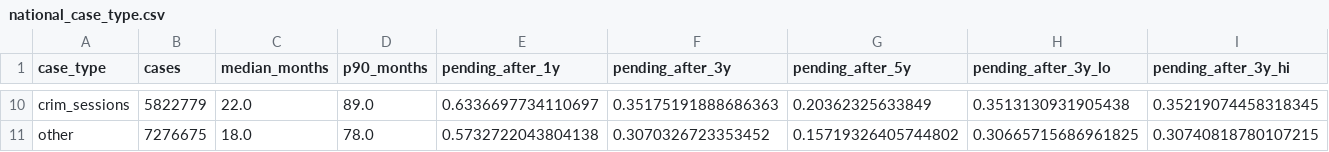
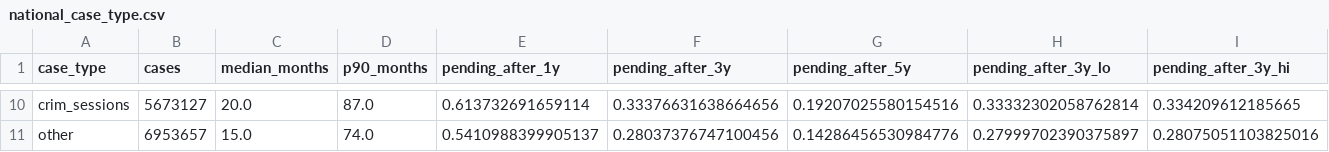
Before and after one commit to ArnavGoel98/CourtSight, a CSV file: results/time_to_decision/national_case_type.csv, drawn as a sheet; only a part is shown, gaps mark what is left out; the diff covers the shown part only; the diff names each change by its address in the sheet, - before the commit and + after, or states it on an @@ line.

```diff
--- a/results/time_to_decision/national_case_type.csv
+++ b/results/time_to_decision/national_case_type.csv
-B10 (cases): 5822779
+B10 (cases): 5673127
-C10 (median_months): 22.0
+C10 (median_months): 20.0
-D10 (p90_months): 89.0
+D10 (p90_months): 87.0
-E10 (pending_after_1y): 0.6336697734110697
+E10 (pending_after_1y): 0.613732691659114
-F10 (pending_after_3y): 0.35175191888686363
+F10 (pending_after_3y): 0.33376631638664656
-G10 (pending_after_5y): 0.20362325633849
+G10 (pending_after_5y): 0.19207025580154516
-H10 (pending_after_3y_lo): 0.3513130931905438
+H10 (pending_after_3y_lo): 0.33332302058762814
-I10 (pending_after_3y_hi): 0.35219074458318345
+I10 (pending_after_3y_hi): 0.334209612185665
-B11 (cases): 7276675
+B11 (cases): 6953657
-C11 (median_months): 18.0
+C11 (median_months): 15.0
-D11 (p90_months): 78.0
+D11 (p90_months): 74.0
-E11 (pending_after_1y): 0.5732722043804138
+E11 (pending_after_1y): 0.5410988399905137
-F11 (pending_after_3y): 0.3070326723353452
+F11 (pending_after_3y): 0.28037376747100456
-G11 (pending_after_5y): 0.15719326405744802
+G11 (pending_after_5y): 0.14286456530984776
-H11 (pending_after_3y_lo): 0.30665715686961825
+H11 (pending_after_3y_lo): 0.27999702390375897
-I11 (pending_after_3y_hi): 0.30740818780107215
+I11 (pending_after_3y_hi): 0.28075051103825016
```
Also changed, not shown: 61 edited cells elsewhere in this file, results/district_drivers/coefficients.csv, results/district_drivers/districts.csv, 31 other files.
